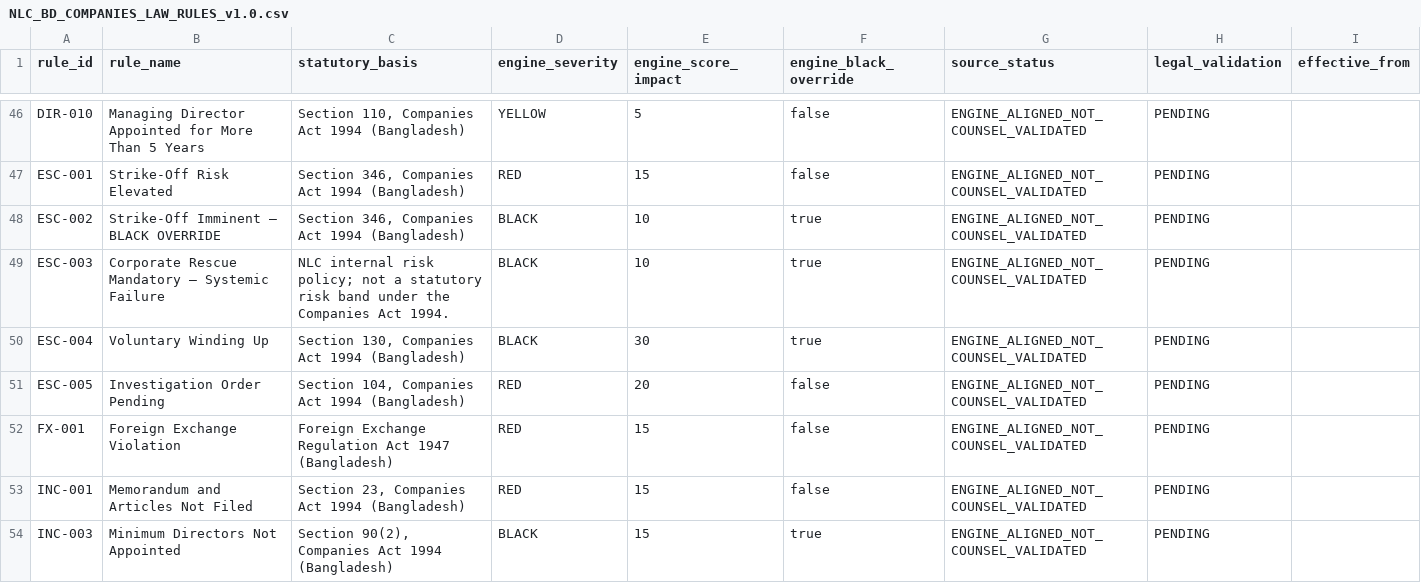
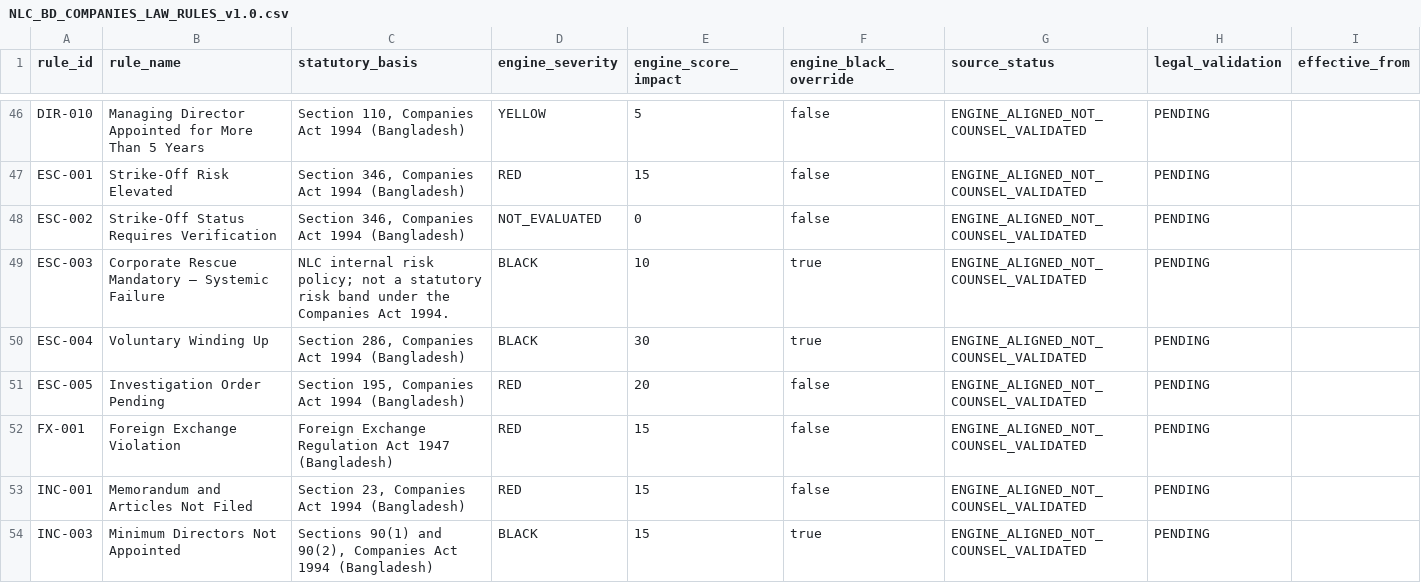
Before and after one commit to nazmulbijoy9105-coder/nlc_platform, a CSV file: docs/legal/NLC_BD_COMPANIES_LAW_RULES_v1.0.csv, drawn as a sheet; only a part is shown, gaps mark what is left out; the diff covers the shown part only; the diff names each change by its address in the sheet, - before the commit and + after, or states it on an @@ line.

```diff
--- a/docs/legal/NLC_BD_COMPANIES_LAW_RULES_v1.0.csv
+++ b/docs/legal/NLC_BD_COMPANIES_LAW_RULES_v1.0.csv
-B48 (rule_name): Strike-Off Imminent — BLACK OVERRIDE
+B48 (rule_name): Strike-Off Status Requires Verification
-D48 (engine_severity): BLACK
+D48 (engine_severity): NOT_EVALUATED
-E48 (engine_score_impact): 10
+E48 (engine_score_impact): 0
-F48 (engine_black_override): true
+F48 (engine_black_override): false
-C50 (statutory_basis): Section 130, Companies Act 1994 (Bangladesh)
+C50 (statutory_basis): Section 286, Companies Act 1994 (Bangladesh)
-C51 (statutory_basis): Section 104, Companies Act 1994 (Bangladesh)
+C51 (statutory_basis): Section 195, Companies Act 1994 (Bangladesh)
-C54 (statutory_basis): Section 90(2), Companies…
+C54 (statutory_basis): Sections 90(1) and 90(2), Companies…
```
Also changed, not shown: 63 edited cells elsewhere in this file.
